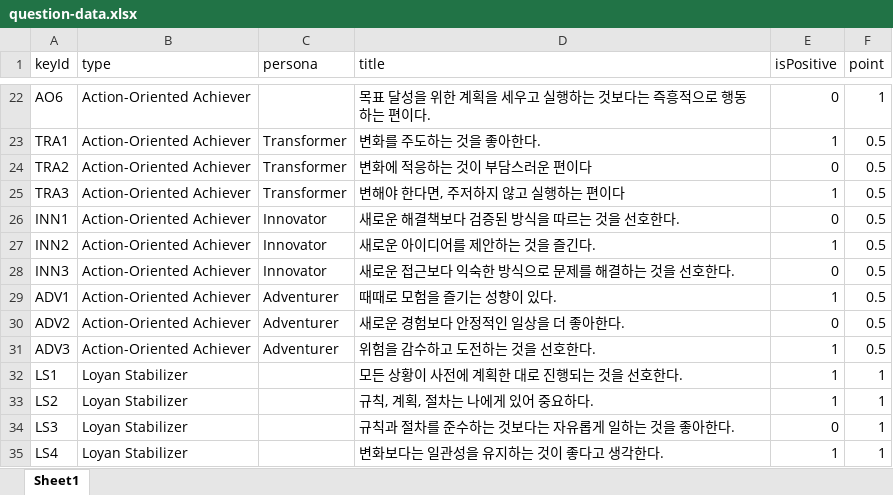
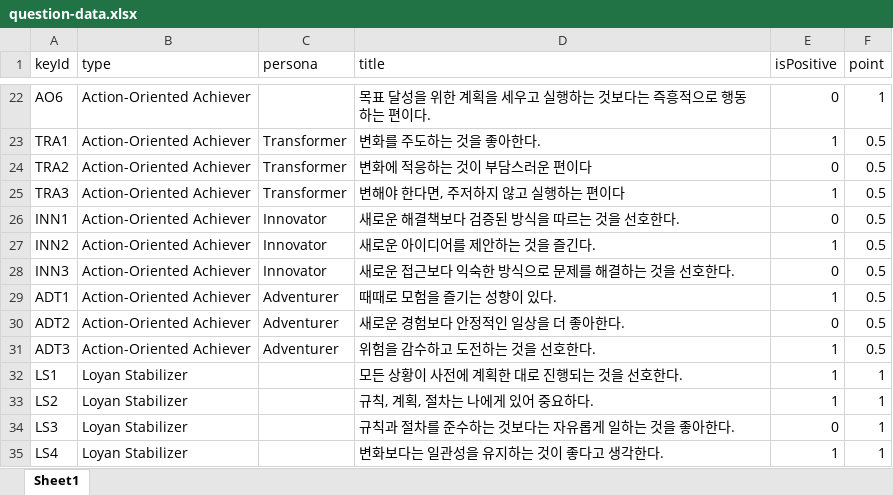
Before and after one commit to seorinn/SEAL-project, an Excel workbook: public/question-data.xlsx, sheet Sheet1, drawn as a sheet; only a part is shown, gaps mark what is left out; values as stored, in another font and other column widths than the file's, no borders; the diff names each change by its address in the sheet, - before the commit and + after, or states it on an @@ line.

Commit message:
fix: Adventurer keyId 'ADT'로 변경

```diff
--- a/public/question-data.xlsx (sheet Sheet1)
+++ b/public/question-data.xlsx (sheet Sheet1)
-A29 (keyId): ADV1
+A29 (keyId): ADT1
-A30 (keyId): ADV2
+A30 (keyId): ADT2
-A31 (keyId): ADV3
+A31 (keyId): ADT3
```
